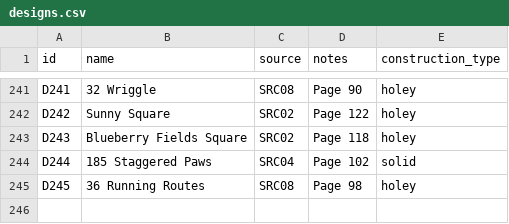
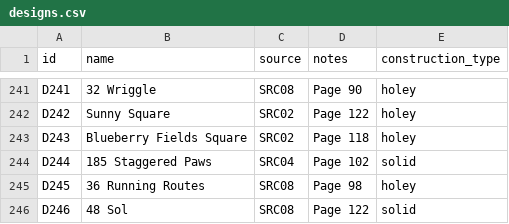
Before and after one commit to anhtr/grannydb, a CSV file: data/designs.csv, drawn as a sheet; only a part is shown, gaps mark what is left out; the diff names each change by its address in the sheet, - before the commit and + after, or states it on an @@ line.

Commit message:
Update 1 design
- save designs/D246 — Name: 48 Sol, Source: SRC08, Construction: solid, Notes: Page 122

```diff
--- a/data/designs.csv
+++ b/data/designs.csv
+row 246: D246 | 48 Sol | SRC08 | Page 122 | solid
```
